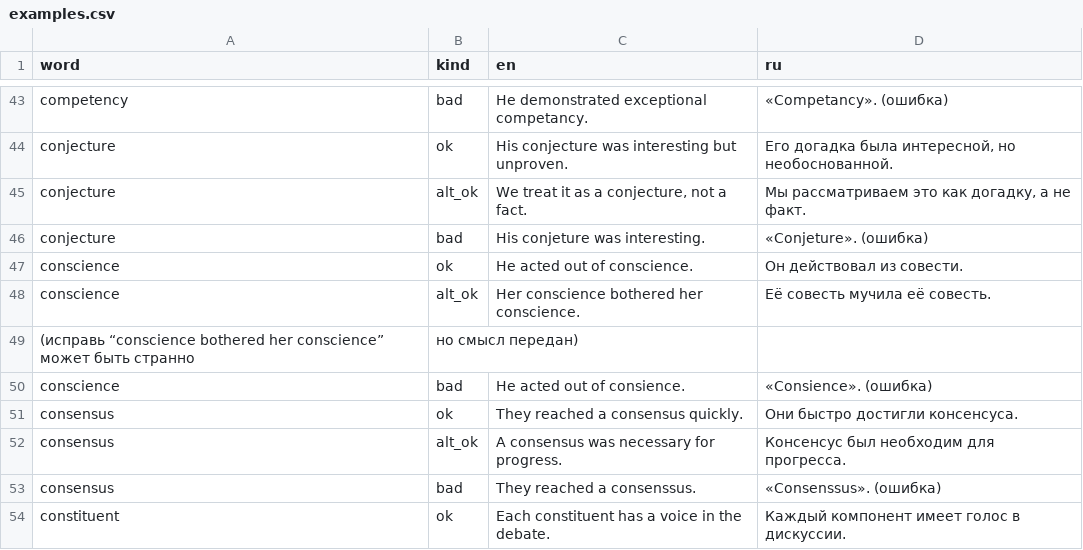
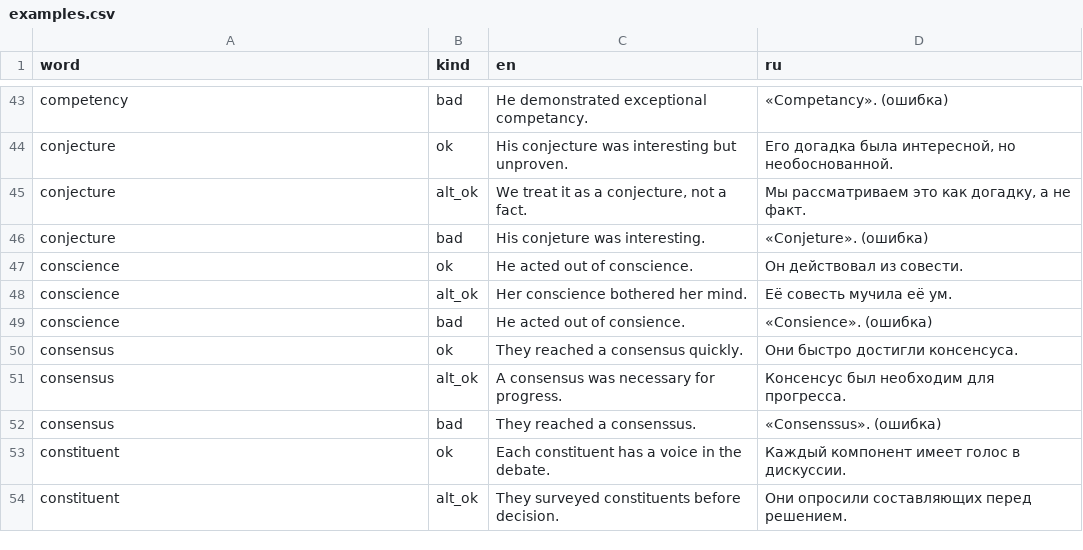
Before and after one commit to Izummzer/trust-or-bust, a CSV file: content/examples.csv, drawn as a sheet; only a part is shown, gaps mark what is left out; the shorter side is filled out with more unchanged rows.

Commit message:
Update examples.csv

```diff
--- a/content/examples.csv
+++ b/content/examples.csv
@@ -47,4 +47,3 @@ word,kind,en,ru
 "conscience","ok","He acted out of conscience.","Он действовал из совести."
-"conscience","alt_ok","Her conscience bothered her conscience.","Её совесть мучила её совесть."
-(исправь “conscience bothered her conscience” может быть странно, но смысл передан)
+"conscience","alt_ok","Her conscience bothered her mind.","Её совесть мучила её ум."
 "conscience","bad","He acted out of consience.","«Consience». (ошибка)"
```
